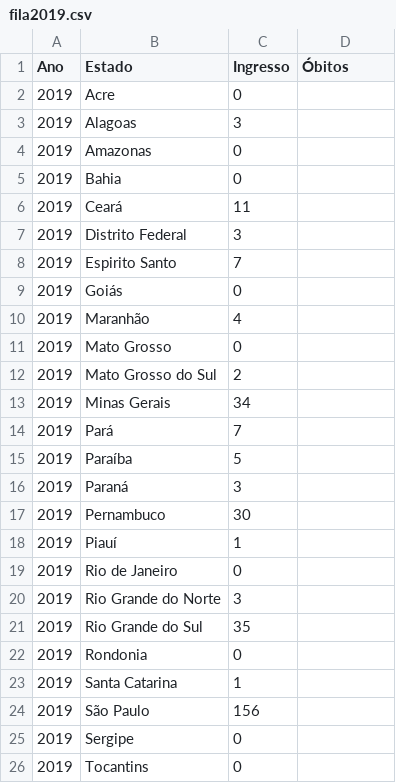
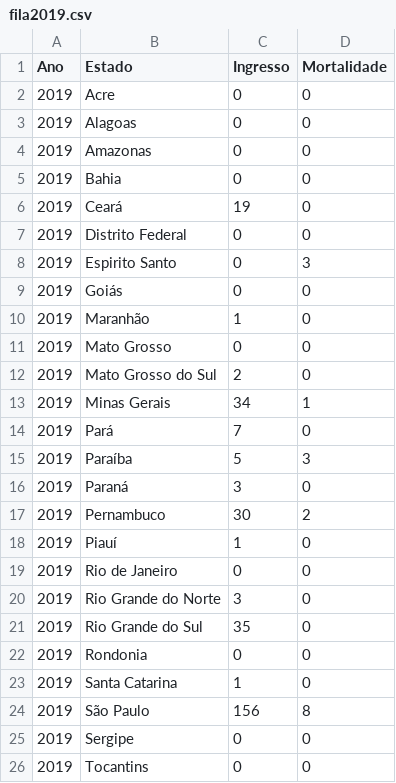
Before and after one commit to Code-Nine-FTC/Grupo-Code-Nine, a CSV file: Docs/csv/fila2019.csv, drawn as a sheet.

Commit message:
update fila2019
adicionei a mortalidade

```diff
--- a/Docs/csv/fila2019.csv
+++ b/Docs/csv/fila2019.csv
@@ -1,26 +1,26 @@
-Ano;Estado;Ingresso;Óbitos
-2019;Acre;0
-2019;Alagoas;3
-2019;Amazonas;0
-2019;Bahia;0
-2019;Ceará;11
-2019;Distrito Federal;3
-2019;Espirito Santo;7
-2019;Goiás;0
-2019;Maranhão;4
-2019;Mato Grosso;0
-2019;Mato Grosso do Sul;2
-2019;Minas Gerais;34
-2019;Pará;7
-2019;Paraíba;5
-2019;Paraná;3
-2019;Pernambuco;30
-2019;Piauí;1
-2019;Rio de Janeiro;0
-2019;Rio Grande do Norte;3
-2019;Rio Grande do Sul;35
-2019;Rondonia;0
-2019;Santa Catarina;1
-2019;São Paulo;156
-2019;Sergipe;0
-2019;Tocantins;0
+Ano;Estado;Ingresso;Mortalidade
+2019;Acre;0;0
+2019;Alagoas;0;0
+2019;Amazonas;0;0
+2019;Bahia;0;0
+2019;Ceará;19;0
+2019;Distrito Federal;0;0
+2019;Espirito Santo;0;3
+2019;Goiás;0;0
+2019;Maranhão;1;0
+2019;Mato Grosso;0;0
+2019;Mato Grosso do Sul;2;0
+2019;Minas Gerais;34;1
+2019;Pará;7;0
+2019;Paraíba;5;3
+2019;Paraná;3;0
+2019;Pernambuco;30;2
+2019;Piauí;1;0
+2019;Rio de Janeiro;0;0
+2019;Rio Grande do Norte;3;0
+2019;Rio Grande do Sul;35;0
+2019;Rondonia;0;0
+2019;Santa Catarina;1;0
+2019;São Paulo;156;8
+2019;Sergipe;0;0
+2019;Tocantins;0;0
```
